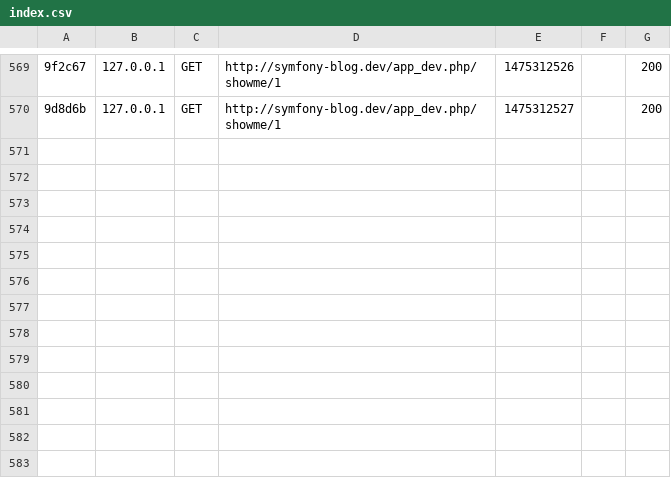
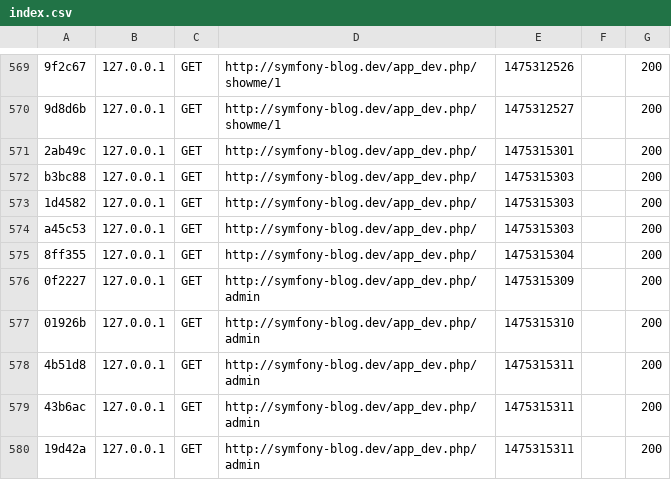
Before and after one commit to Harnet69/symfony-blog.dev, a CSV file: www/var/cache/dev/profiler/index.csv, drawn as a sheet; only a part is shown, gaps mark what is left out; the diff names each change by its address in the sheet, - before the commit and + after, or states it on an @@ line.

```diff
--- a/www/var/cache/dev/profiler/index.csv
+++ b/www/var/cache/dev/profiler/index.csv
+row 571: 2ab49c | 127.0.0.1 | GET | http://symfony-blog.dev/app_dev.php/ | 1475315301 |  | 200
+row 572: b3bc88 | 127.0.0.1 | GET | http://symfony-blog.dev/app_dev.php/ | 1475315303 |  | 200
+row 573: 1d4582 | 127.0.0.1 | GET | http://symfony-blog.dev/app_dev.php/ | 1475315303 |  | 200
+row 574: a45c53 | 127.0.0.1 | GET | http://symfony-blog.dev/app_dev.php/ | 1475315303 |  | 200
+row 575: 8ff355 | 127.0.0.1 | GET | http://symfony-blog.dev/app_dev.php/ | 1475315304 |  | 200
+row 576: 0f2227 | 127.0.0.1 | GET | http://symfony-blog.dev/app_dev.php/admin | 1475315309 |  | 200
+row 577: 01926b | 127.0.0.1 | GET | http://symfony-blog.dev/app_dev.php/admin | 1475315310 |  | 200
+row 578: 4b51d8 | 127.0.0.1 | GET | http://symfony-blog.dev/app_dev.php/admin | 1475315311 |  | 200
+row 579: 43b6ac | 127.0.0.1 | GET | http://symfony-blog.dev/app_dev.php/admin | 1475315311 |  | 200
+row 580: 19d42a | 127.0.0.1 | GET | http://symfony-blog.dev/app_dev.php/admin | 1475315311 |  | 200
```
Also changed, not shown: 4 other files.
